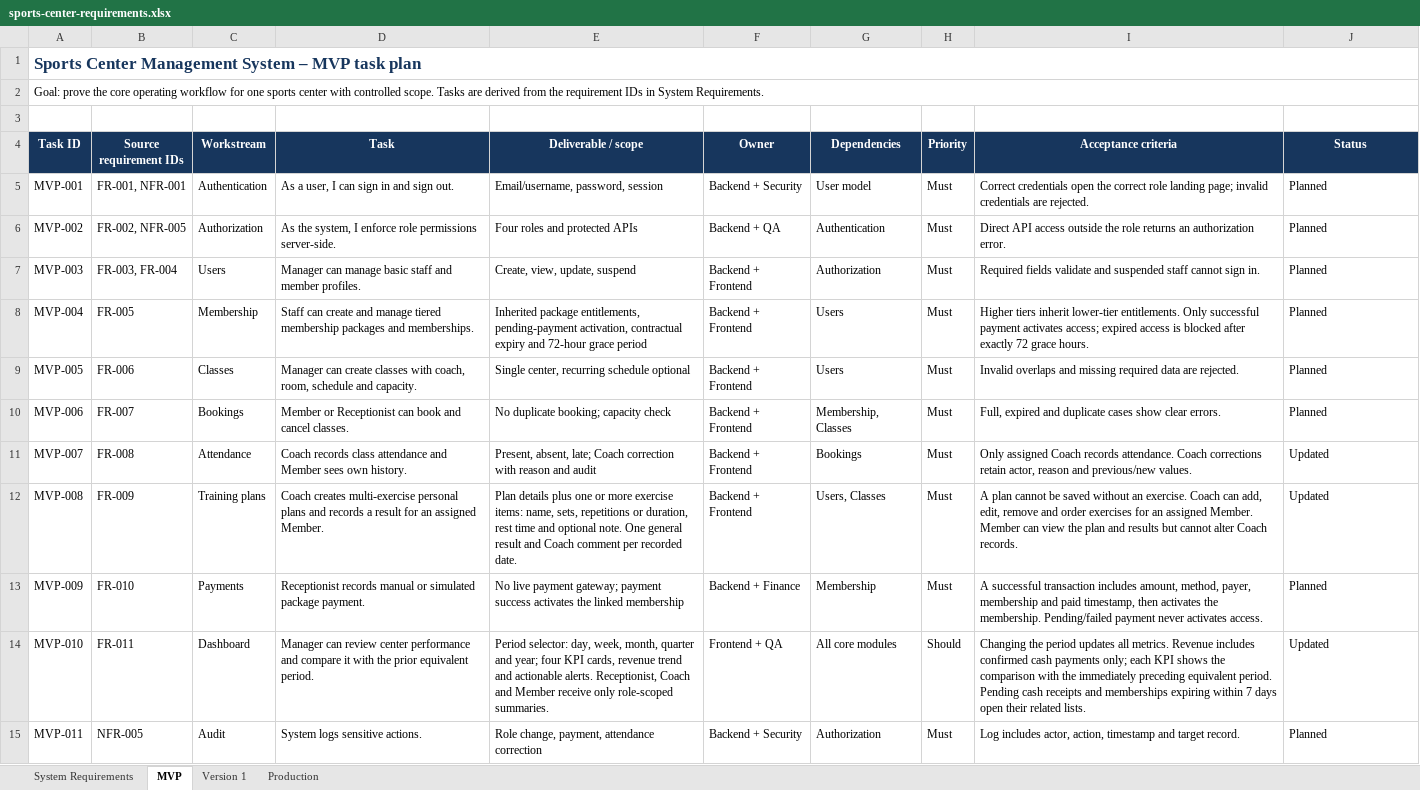
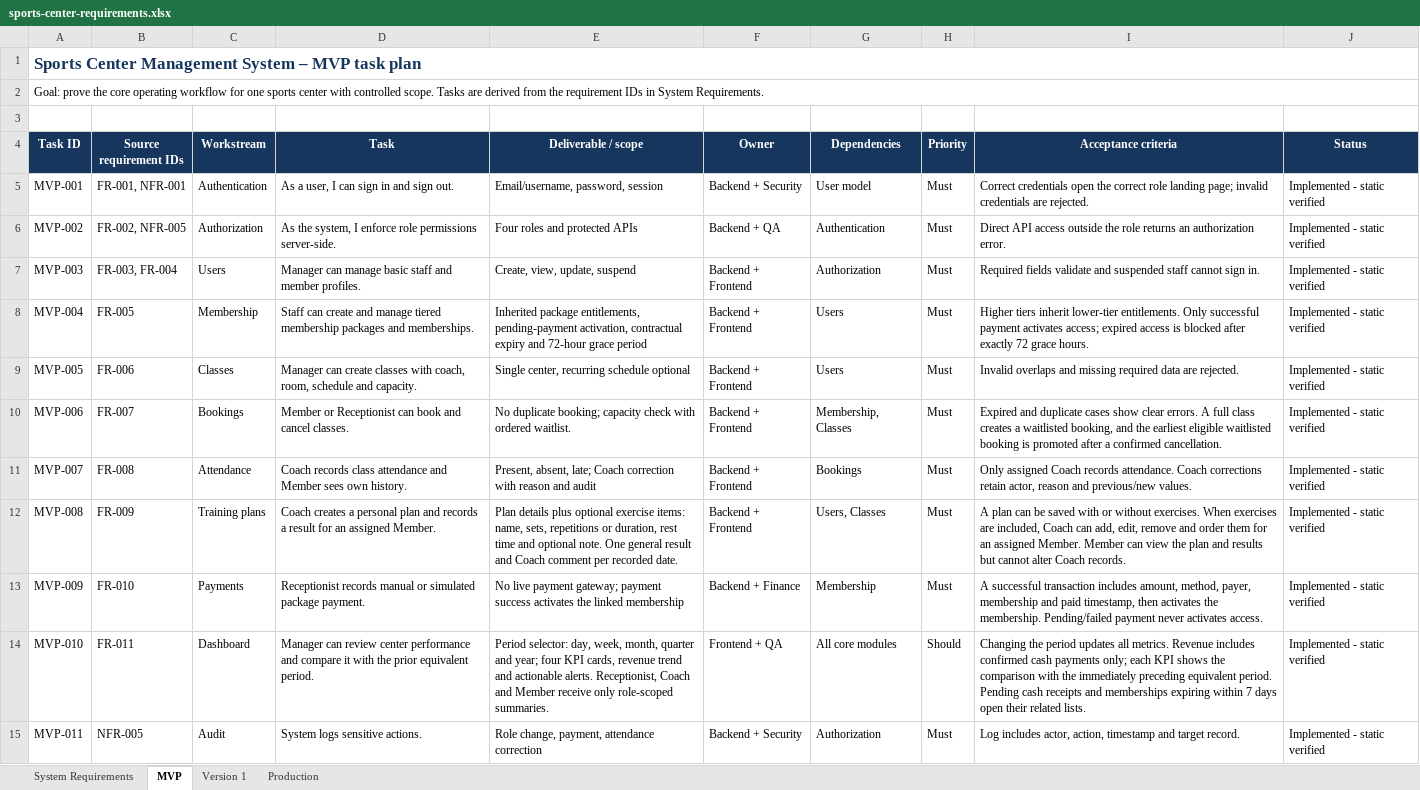
Before and after one commit to DungVVN/sports-center, an Excel workbook: backend/docs/sports-center-requirements.xlsx, sheet MVP, drawn as a sheet; values as stored, in another font and other column widths than the file's, no borders; table styles not drawn; the diff names each change by its address in the sheet, - before the commit and + after, or states it on an @@ line.

```diff
--- a/backend/docs/sports-center-requirements.xlsx (sheet MVP)
+++ b/backend/docs/sports-center-requirements.xlsx (sheet MVP)
-J5:J10 (Status): Planned
+J5:J10 (Status): Implemented - static verified
-E10 (Deliverable / scope): …capacity check
+E10 (Deliverable / scope): …capacity check with ordered waitlist.
-I10 (Acceptance criteria): Full, expired and duplicate cases show clear errors.
+I10 (Acceptance criteria): Expired and duplicate cases show clear errors. A full class creates a waitlisted booking, and the earliest eligible waitlisted booking is promoted after a confirmed cancellation.
-J11:J12 (Status): Updated
+J11:J12 (Status): Implemented - static verified
-D12 (Task): Coach creates multi-exercise personal plans and records…
+D12 (Task): Coach creates a personal plan and records…
-E12 (Deliverable / scope): …details plus one or more exercise items:…
+E12 (Deliverable / scope): …details plus optional exercise items:…
-I12 (Acceptance criteria): A plan cannot be saved without an exercise. Coach can add, edit, remove and order exercises for an…
+I12 (Acceptance criteria): A plan can be saved with or without exercises. When exercises are included, Coach can add, edit, remove and order them for an…
-J13 (Status): Planned
+J13 (Status): Implemented - static verified
-J14 (Status): Updated
+J14 (Status): Implemented - static verified
-J15 (Status): Planned
+J15 (Status): Implemented - static verified
```
Also changed, not shown: sheet System Requirements, sheet Version 1.
